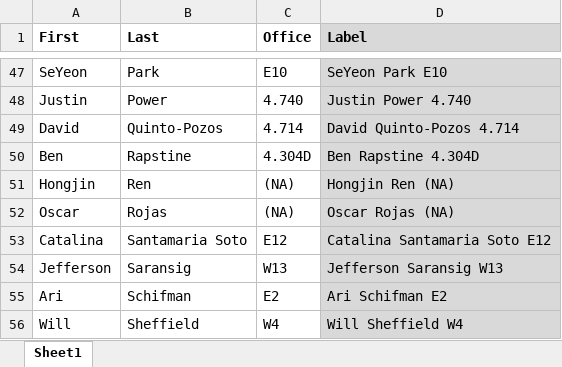
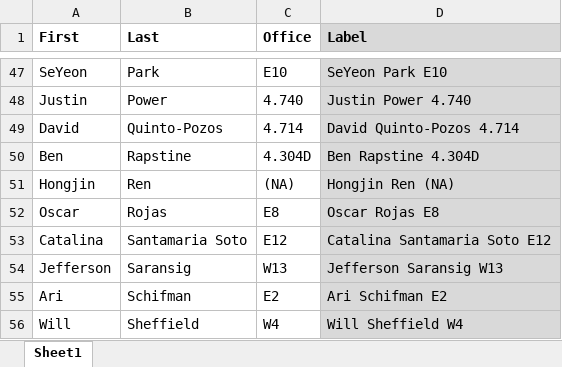
Before and after one commit to linguistics/rlp, an Excel workbook: people.xlsx, sheet Sheet1, drawn as a sheet; only a part is shown, gaps mark what is left out; values as stored, in another font and other column widths than the file's, no borders; the diff names each change by its address in the sheet, - before the commit and + after, or states it on an @@ line.

```diff
--- a/people.xlsx (sheet Sheet1)
+++ b/people.xlsx (sheet Sheet1)
-C52 (Office): (NA)
+C52 (Office): E8
-D52 (Label): Oscar Rojas (NA)
+D52 (Label): Oscar Rojas E8
```
Also changed, not shown: 3 other files.
